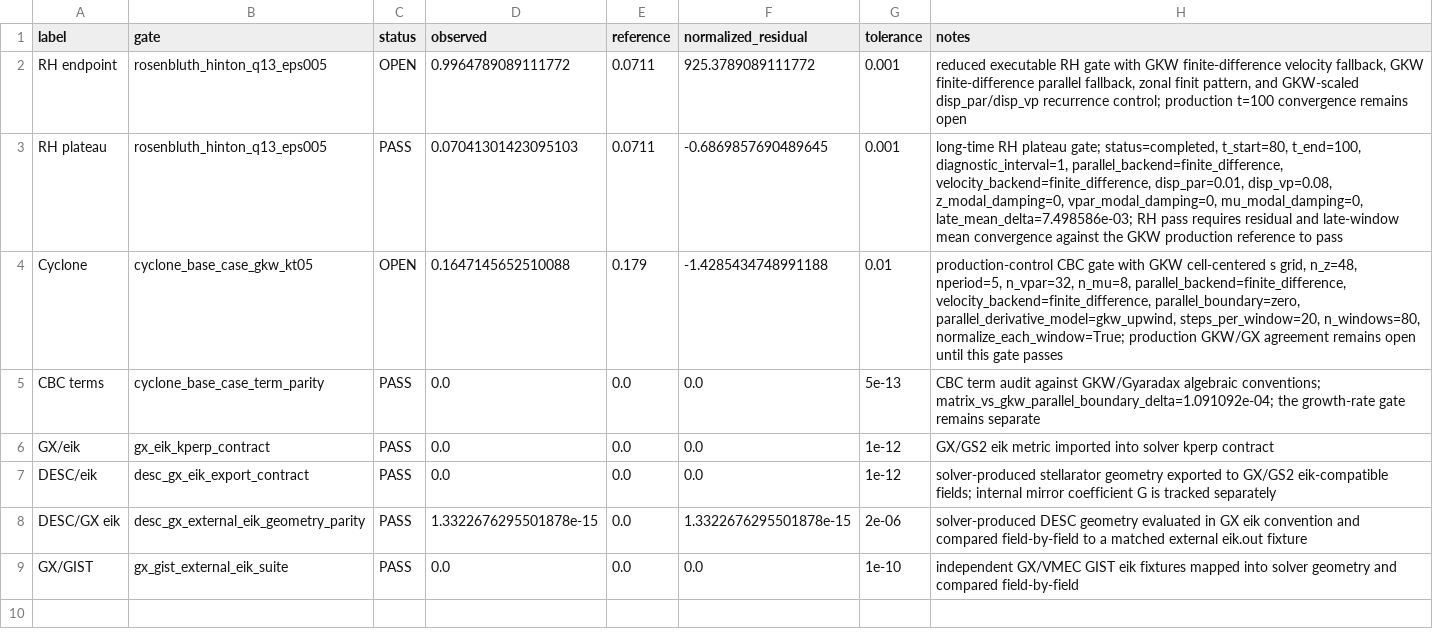
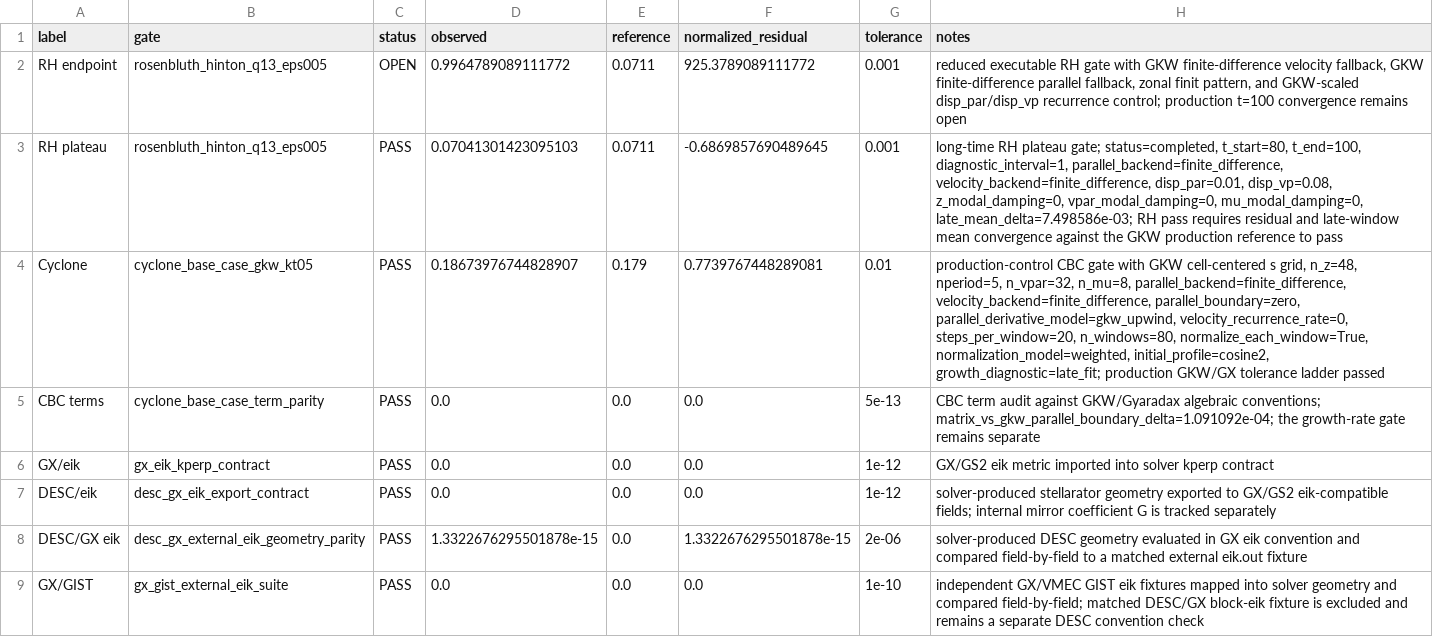
Before and after one commit to PAIdynamics/JAXFluxTubeGK, a CSV file: figures/validation_gate_summary.csv, drawn as a sheet.

Commit message:
Add independent eik producer gate

```diff
--- a/figures/validation_gate_summary.csv
+++ b/figures/validation_gate_summary.csv
@@ -3,3 +3,3 @@ RH endpoint,rosenbluth_hinton_q13_eps005,OPEN,0.9964789089111772,0.0711,925.3789
 RH plateau,rosenbluth_hinton_q13_eps005,PASS,0.07041301423095103,0.0711,-0.6869857690489645,0.001,"long-time RH plateau gate; status=completed, t_start=80, t_end=100, diagnostic_interval=1, parallel_backend=finite_difference, velocity_backend=finite_difference, disp_par=0.01, disp_vp=0.08, z_modal_damping=0, vpar_modal_damping=0, mu_modal_damping=0, late_mean_delta=7.498586e-03; RH pass requires residual and late-window mean convergence against the GKW production reference to pass"
-Cyclone,cyclone_base_case_gkw_kt05,OPEN,0.1647145652510088,0.179,-1.4285434748991188,0.01,"production-control CBC gate with GKW cell-centered s grid, n_z=48, nperiod=5, n_vpar=32, n_mu=8, parallel_backend=finite_difference, velocity_backend=finite_difference, parallel_boundary=zero, parallel_derivative_model=gkw_upwind, steps_per_window=20, n_windows=80, normalize_each_window=True; production GKW/GX agreement remains open until this gate passes"
+Cyclone,cyclone_base_case_gkw_kt05,PASS,0.18673976744828907,0.179,0.7739767448289081,0.01,"production-control CBC gate with GKW cell-centered s grid, n_z=48, nperiod=5, n_vpar=32, n_mu=8, parallel_backend=finite_difference, velocity_backend=finite_difference, parallel_boundary=zero, parallel_derivative_model=gkw_upwind, velocity_recurrence_rate=0, steps_per_window=20, n_windows=80, normalize_each_window=True, normalization_model=weighted, initial_profile=cosine2, growth_diagnostic=late_fit; production GKW/GX tolerance ladder passed"
 CBC terms,cyclone_base_case_term_parity,PASS,0.0,0.0,0.0,5e-13,CBC term audit against GKW/Gyaradax algebraic conventions; matrix_vs_gkw_parallel_boundary_delta=1.091092e-04; the growth-rate gate remains separate
@@ -8,2 +8,2 @@ DESC/eik,desc_gx_eik_export_contract,PASS,0.0,0.0,0.0,1e-12,solver-produced stel
 DESC/GX eik,desc_gx_external_eik_geometry_parity,PASS,1.3322676295501878e-15,0.0,1.3322676295501878e-15,2e-06,solver-produced DESC geometry evaluated in GX eik convention and compared field-by-field to a matched external eik.out fixture
-GX/GIST,gx_gist_external_eik_suite,PASS,0.0,0.0,0.0,1e-10,independent GX/VMEC GIST eik fixtures mapped into solver geometry and compared field-by-field
+GX/GIST,gx_gist_external_eik_suite,PASS,0.0,0.0,0.0,1e-10,independent GX/VMEC GIST eik fixtures mapped into solver geometry and compared field-by-field; matched DESC/GX block-eik fixture is excluded and remains a separate DESC convention check
```
Also changed, not shown: figures/cyclone_trace_reduced.csv, 7 other files.
